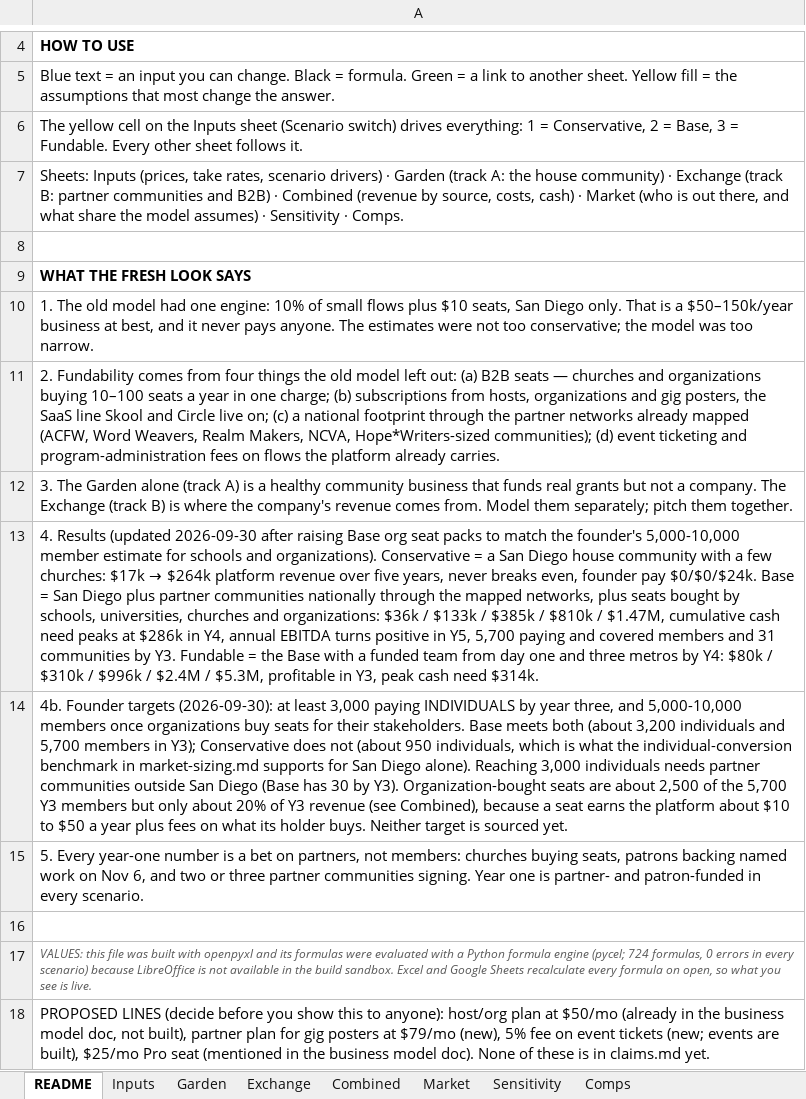
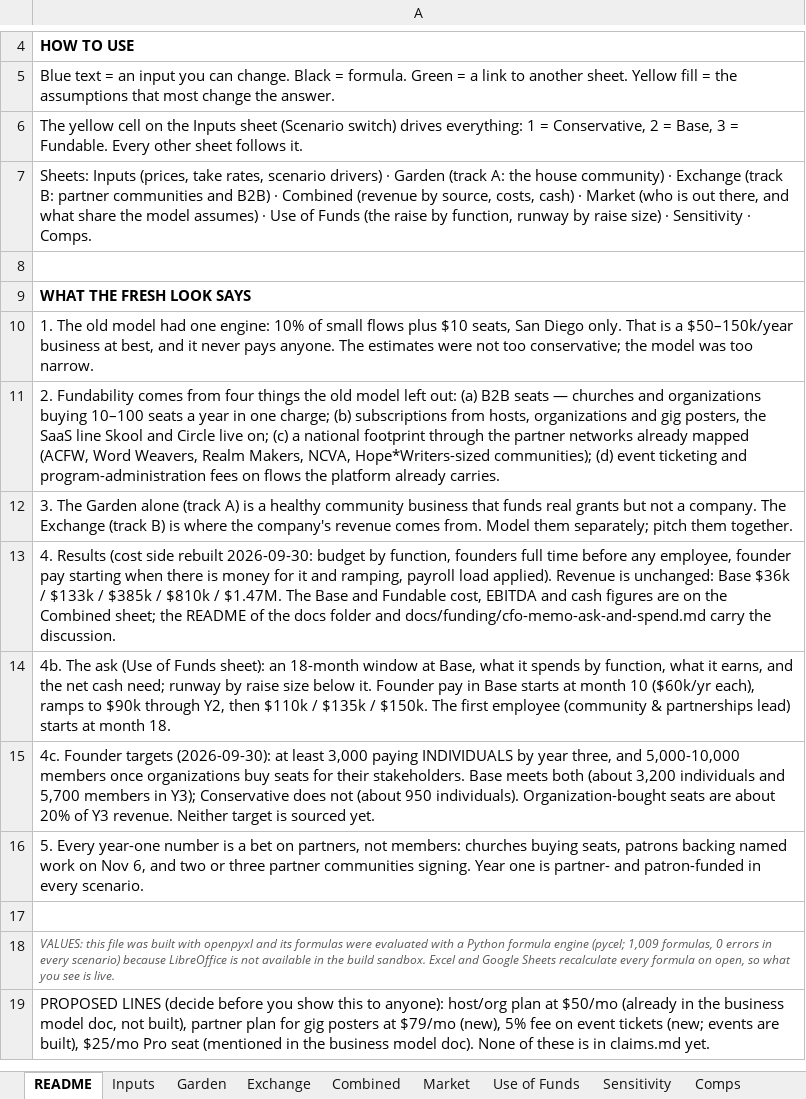
Before and after one commit to rockodragon/wonderwall, an Excel workbook: docs/financial-model-5yr-v2.xlsx, sheet README, drawn as a sheet; only a part is shown, gaps mark what is left out; values as stored, in another font and other column widths than the file's, no borders; addresses are those after the commit; the diff names each change by its address in the sheet, - before the commit and + after, or states it on an @@ line.

```diff
--- a/docs/financial-model-5yr-v2.xlsx (sheet README)
+++ b/docs/financial-model-5yr-v2.xlsx (sheet README)
+sheet tab: Use of Funds
-A7: …assumes) · Sensitivity ·…
+A7: …assumes) · Use of Funds (the raise by function, runway by raise size) · Sensitivity ·…
@@ A13: 4. Results (updated 2026-09-30 after raising Base org seat packs to match the founder's 5,000-10,000 member estimate for schools and organizations). Conservative = a San Diego house community with a few churches: $17k → $264k platform revenue over five years, never breaks even, founder pay $0/$0/$24k. Base = San Diego plus partner communities nationally through the mapped networks, plus seats bought by schools, universities, churches and organizations: $36k / $133k / $385k / $810k / $1.47M, cumulative cash need peaks at $286k in Y4, annual EBITDA turns positive in Y5, 5,700 paying and covered members and 31 communities by Y3. Fundable = the Base with a funded team from day one and three metros by Y4: $80k / $310k / $996k / $2.4M / $5.3M, profitable in Y3, peak cash need $314k. → 4. Results (cost side rebuilt 2026-09-30: budget by function, founders full time before any employee, founder pay starting when there is money for it and ramping, payroll load applied). Revenue is unchanged: Base $36k / $133k / $385k / $810k / $1.47M. The Base and Fundable cost, EBITDA and cash figures are on the Combined sheet; the README of the docs folder and docs/funding/cfo-memo-ask-and-spend.md carry the discussion. @@
-A14: 4b. Founder targets (2026-09-30): at least 3,000 paying INDIVIDUALS by year three, and 5,000-10,000 members once organizations buy seats for their stakeholders. Base meets both (about 3,200 individuals and 5,700 members in Y3); Conservative does not (about 950 individuals, which is what the individual-conversion benchmark in market-sizing.md supports for San Diego alone). Reaching 3,000 individuals needs partner communities outside San Diego (Base has 30 by Y3). Organization-bought seats are about 2,500 of the 5,700 Y3 members but only about 20% of Y3 revenue (see Combined), because a seat earns the platform about $10 to $50 a year plus fees on what its holder buys. Neither target is sourced yet.
+A14: 4b. The ask (Use of Funds sheet): an 18-month window at Base, what it spends by function, what it earns, and the net cash need; runway by raise size below it. Founder pay in Base starts at month 10 ($60k/yr each), ramps to $90k through Y2, then $110k / $135k / $150k. The first employee (community & partnerships lead) starts at month 18.
+row 15: 4c. Founder targets (2026-09-30): at least 3,000 paying INDIVIDUALS by year three, and 5,000-10,000 members once organizations buy seats for their stakeholders. Base meets both (about 3,200 individuals and 5,700 members in Y3); Conservative does not (about 950 individuals). Organization-bought seats are about 20% of Y3 revenue. Neither target is sourced yet.
-A18: …engine (pycel; 724 formulas, 0…
+A18: …engine (pycel; 1,009 formulas, 0…
```
Also changed, not shown: sheet Inputs, sheet Combined, sheet Garden, sheet Sensitivity, formulas that keep their value, 9 other files.
